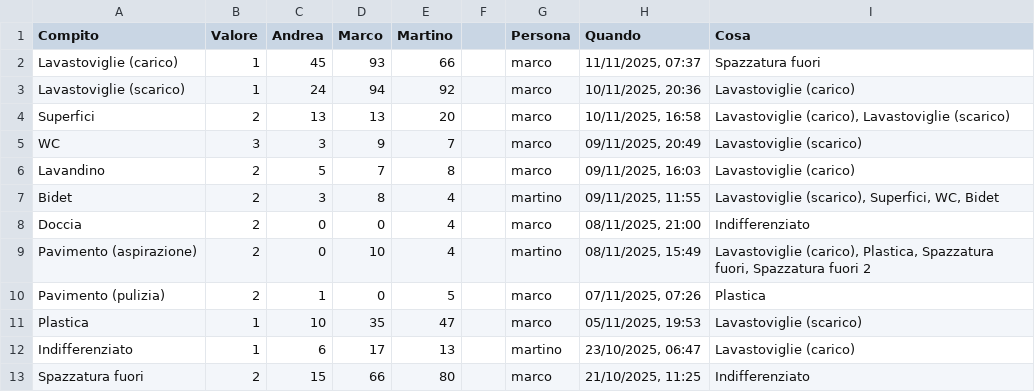
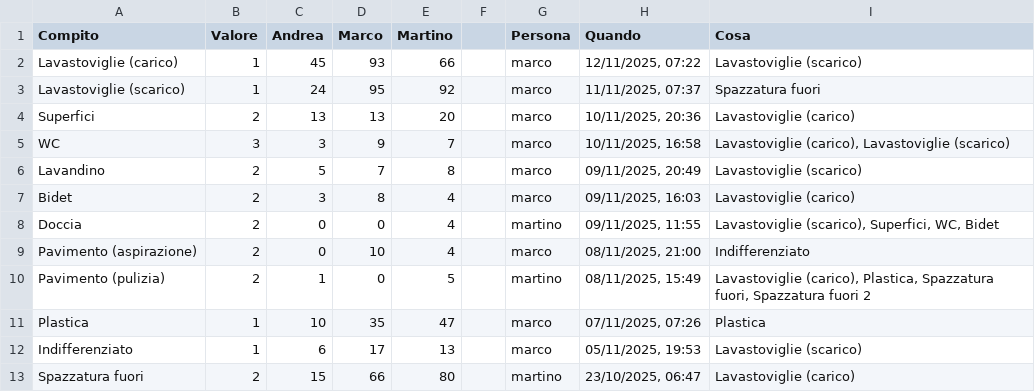
Before and after one commit to BertrandPouget/v0-litpi, a CSV file: data/chores.csv, drawn as a sheet; only a part is shown; the diff covers the shown part only.

Commit message:
Update chores for marco

```diff
--- a/data/chores.csv
+++ b/data/chores.csv
@@ -1,13 +1,13 @@
 Compito,Valore,Andrea,Marco,Martino,,Persona,Quando,Cosa
-Lavastoviglie (carico),1,45,93,66,,marco,"11/11/2025, 07:37",Spazzatura fuori
-Lavastoviglie (scarico),1,24,94,92,,marco,"10/11/2025, 20:36",Lavastoviglie (carico)
-Superfici,2,13,13,20,,marco,"10/11/2025, 16:58","Lavastoviglie (carico), Lavastoviglie (scarico)"
-WC,3,3,9,7,,marco,"09/11/2025, 20:49",Lavastoviglie (scarico)
-Lavandino,2,5,7,8,,marco,"09/11/2025, 16:03",Lavastoviglie (carico)
-Bidet,2,3,8,4,,martino,"09/11/2025, 11:55","Lavastoviglie (scarico), Superfici, WC, Bidet"
-Doccia,2,0,0,4,,marco,"08/11/2025, 21:00",Indifferenziato
-Pavimento (aspirazione),2,0,10,4,,martino,"08/11/2025, 15:49","Lavastoviglie (carico), Plastica, Spazzatura fuori, Spazzatura fuori 2"
-Pavimento (pulizia),2,1,0,5,,marco,"07/11/2025, 07:26",Plastica
-Plastica,1,10,35,47,,marco,"05/11/2025, 19:53",Lavastoviglie (scarico)
-Indifferenziato,1,6,17,13,,martino,"23/10/2025, 06:47",Lavastoviglie (carico)
-Spazzatura fuori,2,15,66,80,,marco,"21/10/2025, 11:25",Indifferenziato
+Lavastoviglie (carico),1,45,93,66,,marco,"12/11/2025, 07:22",Lavastoviglie (scarico)
+Lavastoviglie (scarico),1,24,95,92,,marco,"11/11/2025, 07:37",Spazzatura fuori
+Superfici,2,13,13,20,,marco,"10/11/2025, 20:36",Lavastoviglie (carico)
+WC,3,3,9,7,,marco,"10/11/2025, 16:58","Lavastoviglie (carico), Lavastoviglie (scarico)"
+Lavandino,2,5,7,8,,marco,"09/11/2025, 20:49",Lavastoviglie (scarico)
+Bidet,2,3,8,4,,marco,"09/11/2025, 16:03",Lavastoviglie (carico)
+Doccia,2,0,0,4,,martino,"09/11/2025, 11:55","Lavastoviglie (scarico), Superfici, WC, Bidet"
+Pavimento (aspirazione),2,0,10,4,,marco,"08/11/2025, 21:00",Indifferenziato
+Pavimento (pulizia),2,1,0,5,,martino,"08/11/2025, 15:49","Lavastoviglie (carico), Plastica, Spazzatura fuori, Spazzatura fuori 2"
+Plastica,1,10,35,47,,marco,"07/11/2025, 07:26",Plastica
+Indifferenziato,1,6,17,13,,marco,"05/11/2025, 19:53",Lavastoviglie (scarico)
+Spazzatura fuori,2,15,66,80,,martino,"23/10/2025, 06:47",Lavastoviglie (carico)
```
Also changed, not shown: 1 added row and 6 edited cells elsewhere in this file.
